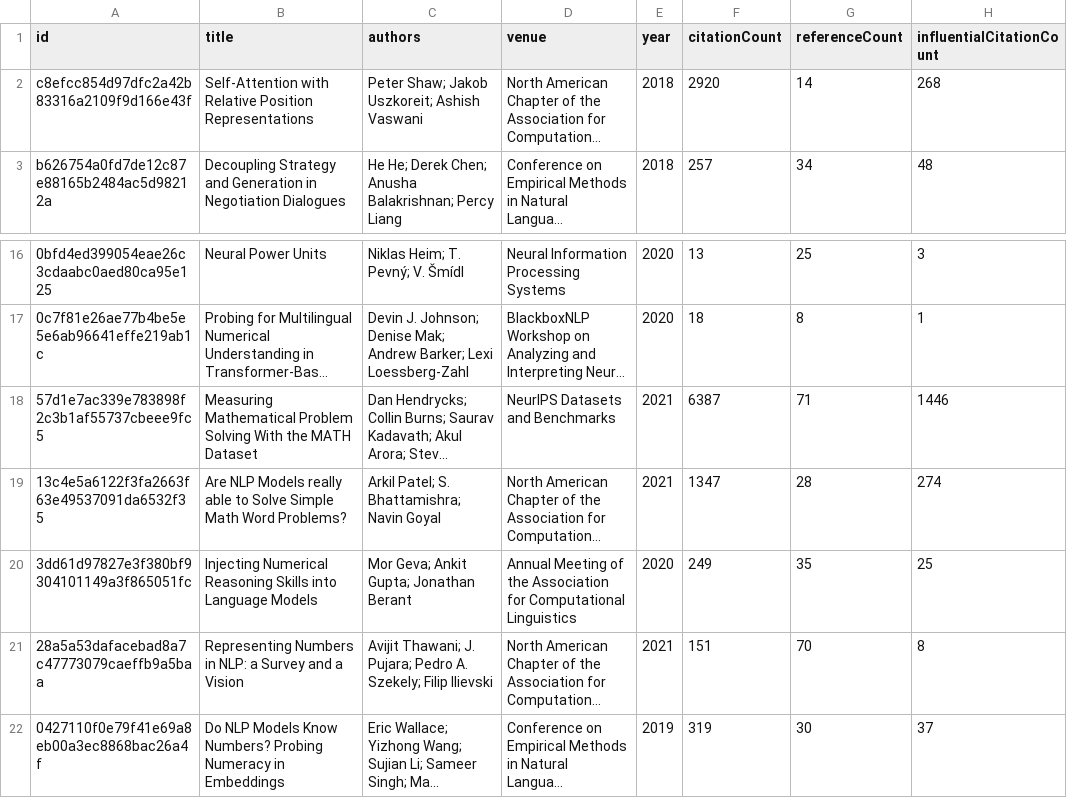
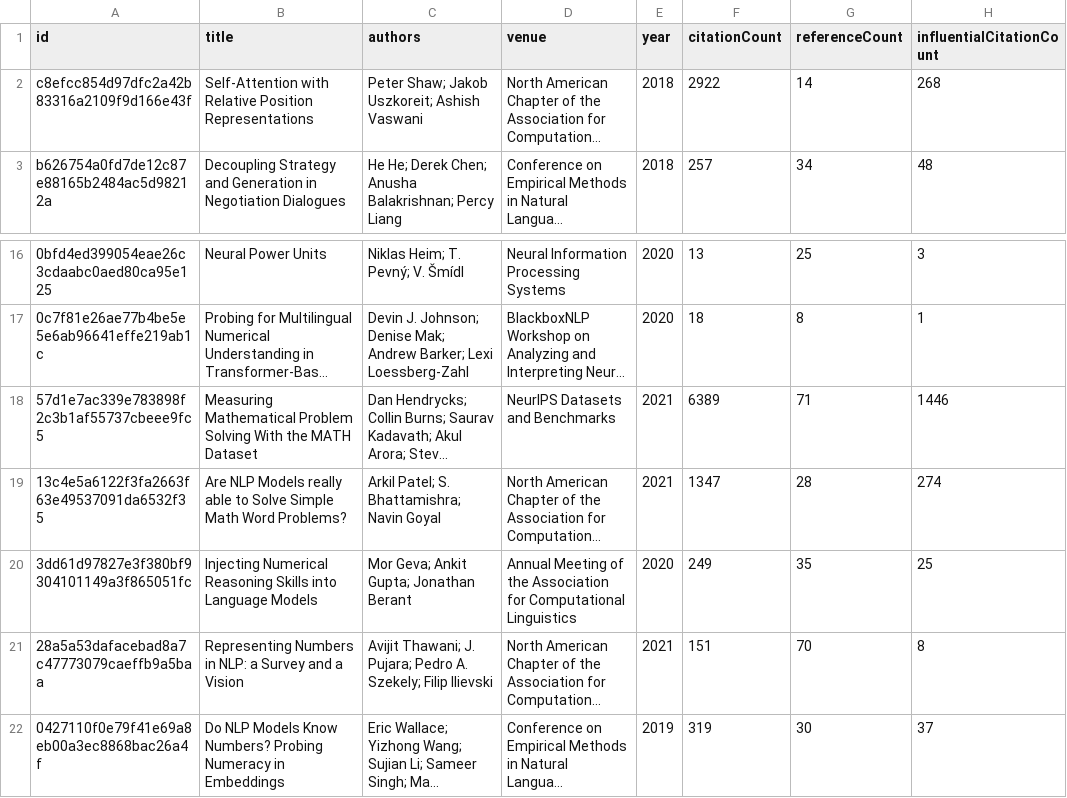
Before and after one commit to avijit-thawani/numeracy-in-nlp, a CSV file: data/core.csv, drawn as a sheet; only a part is shown, gaps mark what is left out; long unchanged cells end in …; the diff names each change by its address in the sheet, - before the commit and + after, or states it on an @@ line.

```diff
--- a/data/core.csv
+++ b/data/core.csv
-F2 (citationCount): 2920
+F2 (citationCount): 2922
-F18 (citationCount): 6387
+F18 (citationCount): 6389
```
Also changed, not shown: 8 other files.
